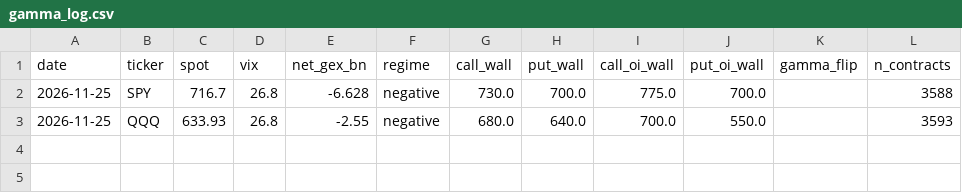
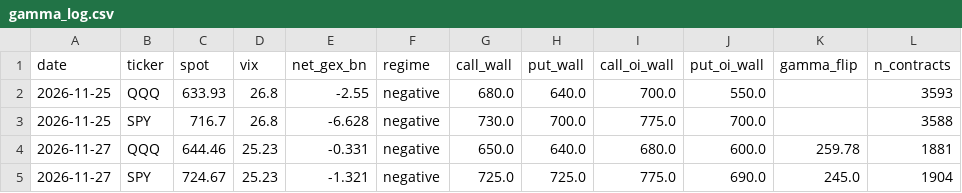
Before and after one commit to Fortjo/fvb-scanner, a CSV file: gamma_log.csv, drawn as a sheet.

```diff
--- a/gamma_log.csv
+++ b/gamma_log.csv
@@ -1,3 +1,5 @@
 date,ticker,spot,vix,net_gex_bn,regime,call_wall,put_wall,call_oi_wall,put_oi_wall,gamma_flip,n_contracts
+2026-11-25,QQQ,633.93,26.8,-2.55,negative,680.0,640.0,700.0,550.0,,3593
 2026-11-25,SPY,716.7,26.8,-6.628,negative,730.0,700.0,775.0,700.0,,3588
-2026-11-25,QQQ,633.93,26.8,-2.55,negative,680.0,640.0,700.0,550.0,,3593
+2026-11-27,QQQ,644.46,25.23,-0.331,negative,650.0,640.0,680.0,600.0,259.78,1881
+2026-11-27,SPY,724.67,25.23,-1.321,negative,725.0,725.0,775.0,690.0,245.0,1904
```
